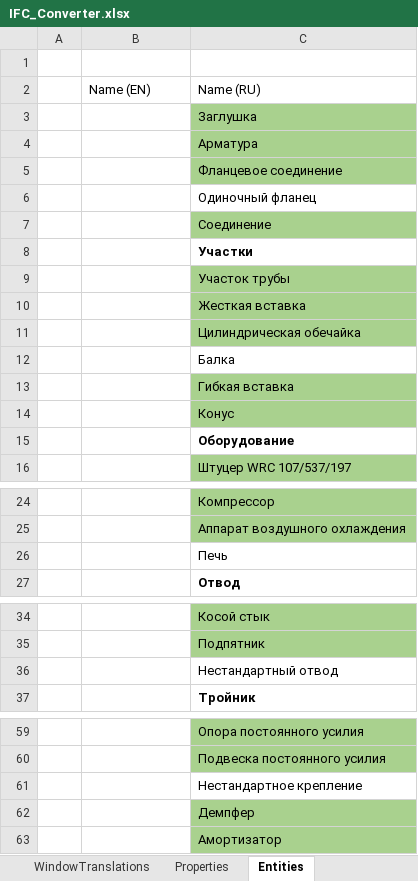
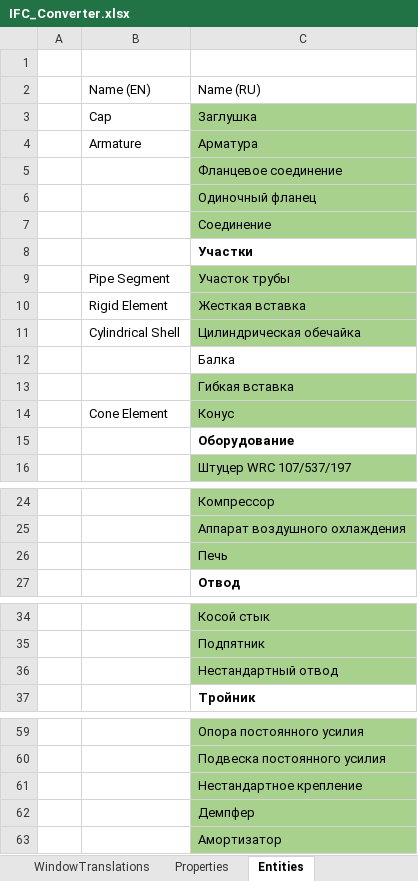
Before and after one commit to Glebfra/IFC_Converter, an Excel workbook: IFC_Converter.xlsx, sheet Entities, drawn as a sheet; only a part is shown, gaps mark what is left out; values as stored, in another font and other column widths than the file's, no borders; the diff names each change by its address in the sheet, - before the commit and + after, or states it on an @@ line.

```diff
--- a/IFC_Converter.xlsx (sheet Entities)
+++ b/IFC_Converter.xlsx (sheet Entities)
-B3: (empty)
+B3: Cap
-B4: (empty)
+B4: Armature
-C6 fill: none
+C6 fill: #A9D18E
-B9: (empty)
+B9: Pipe Segment
-B10: (empty)
+B10: Rigid Element
-B11: (empty)
+B11: Cylindrical Shell
-B14: (empty)
+B14: Cone Element
-C26 fill: none
+C26 fill: #A9D18E
-C36 fill: none
+C36 fill: #A9D18E
-C61 fill: none
+C61 fill: #A9D18E
```
Also changed, not shown: 4 other files.
